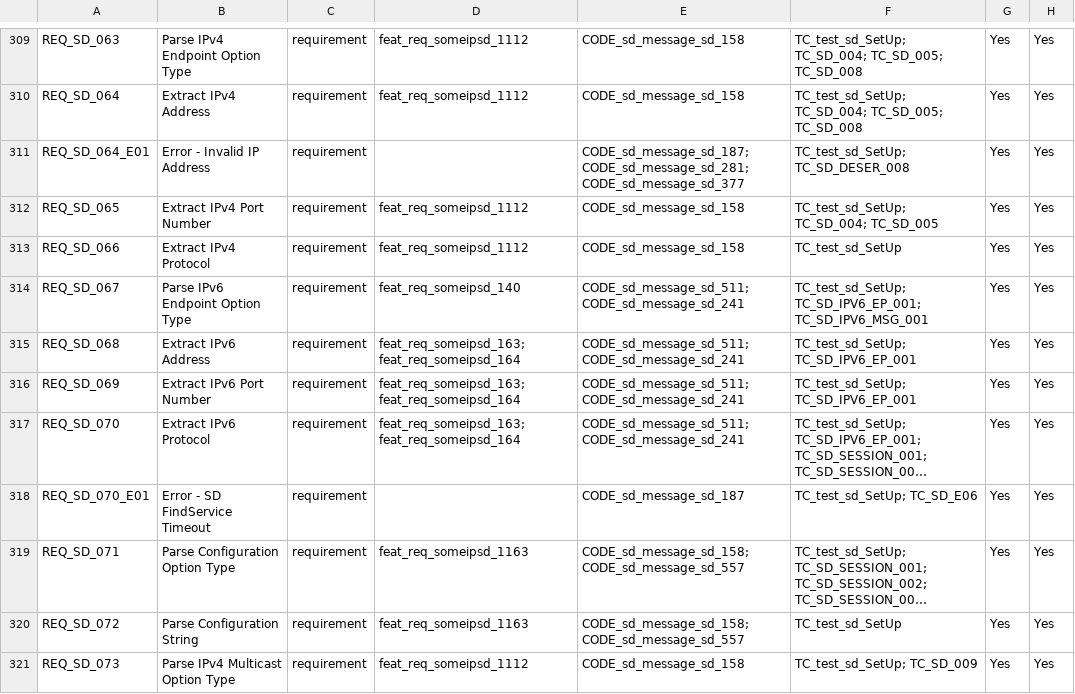
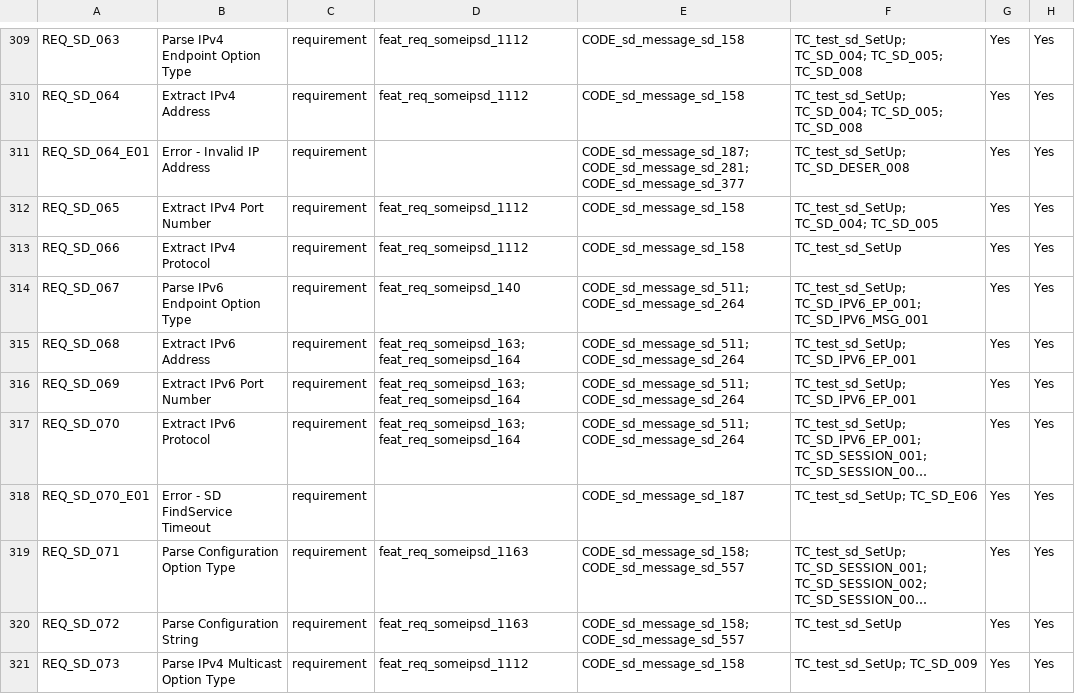
Before and after one commit to vtz/opensomeip, a CSV file: traceability/matrix.csv, drawn as a sheet; only a part is shown, gaps mark what is left out; long unchanged cells end in …; the diff covers the shown part only; the diff names each change by its address in the sheet, - before the commit and + after, or states it on an @@ line.

```diff
--- a/traceability/matrix.csv
+++ b/traceability/matrix.csv
-E314:E317: CODE_sd_message_sd_511; CODE_sd_message_sd_241
+E314:E317: CODE_sd_message_sd_511; CODE_sd_message_sd_264
```
Also changed, not shown: 55 edited cells elsewhere in this file, 25 other files.
